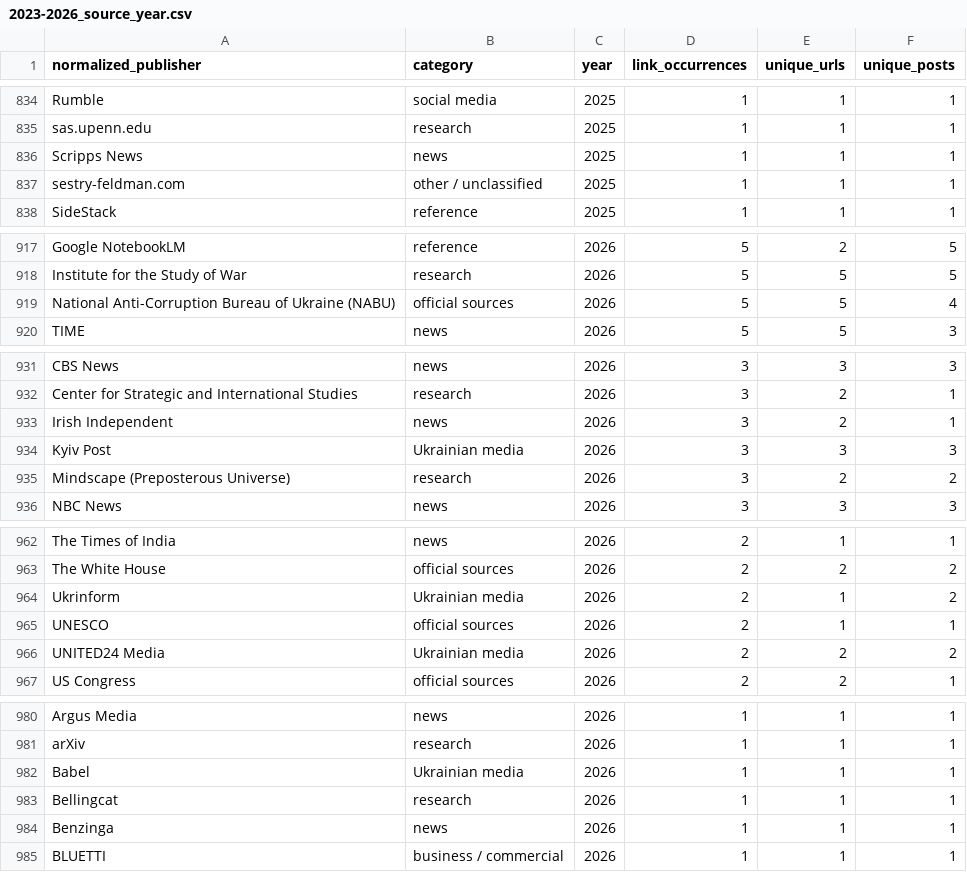
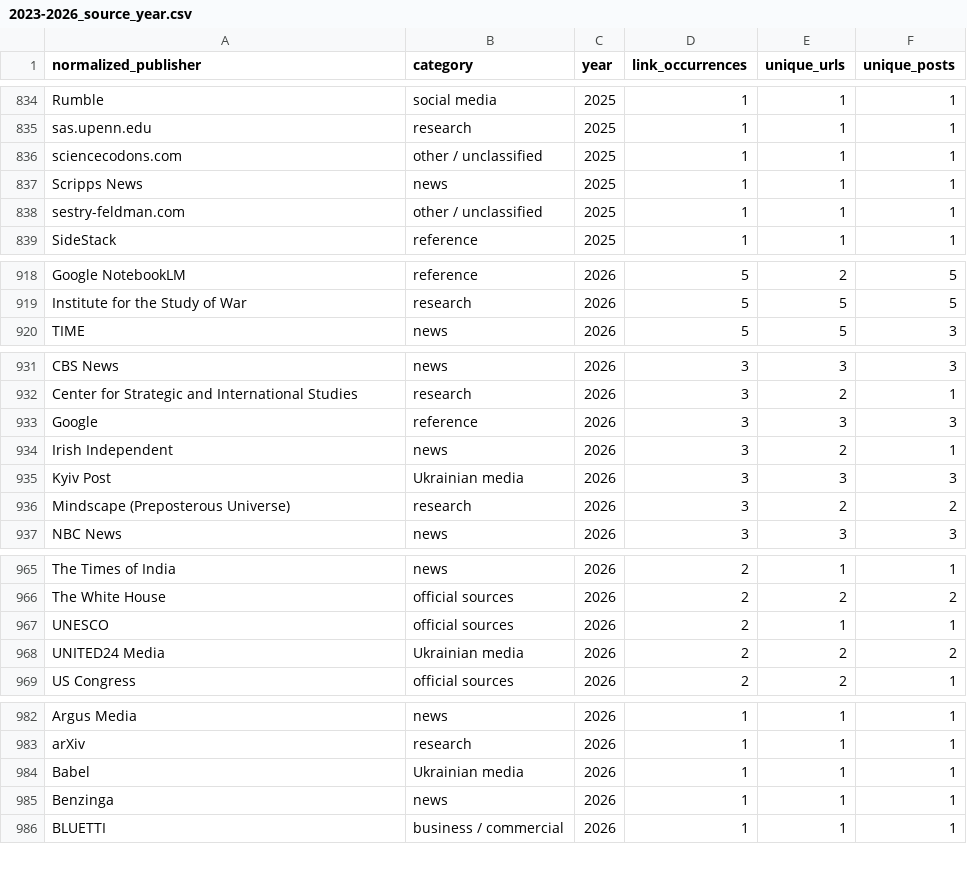
Before and after one commit to abdymok/substack_archive, a CSV file: working_set/2023-2026_source_year.csv, drawn as a sheet; only a part is shown, gaps mark what is left out; the diff covers the shown part only.

```diff
--- a/working_set/2023-2026_source_year.csv
+++ b/working_set/2023-2026_source_year.csv
@@ -835,2 +835,3 @@
 "sas.upenn.edu","research","2025","1","1","1"
+"sciencecodons.com","other / unclassified","2025","1","1","1"
 "Scripps News","news","2025","1","1","1"
@@ -918,3 +919,2 @@
 "Institute for the Study of War","research","2026","5","5","5"
-"National Anti-Corruption Bureau of Ukraine (NABU)","official sources","2026","5","5","4"
 "TIME","news","2026","5","5","3"
@@ -932,2 +932,3 @@
 "Center for Strategic and International Studies","research","2026","3","2","1"
+"Google","reference","2026","3","3","3"
 "Irish Independent","news","2026","3","2","1"
@@ -963,3 +966,2 @@
 "The White House","official sources","2026","2","2","2"
-"Ukrinform","Ukrainian media","2026","2","1","2"
 "UNESCO","official sources","2026","2","1","1"
@@ -982,3 +984,2 @@
 "Babel","Ukrainian media","2026","1","1","1"
-"Bellingcat","research","2026","1","1","1"
 "Benzinga","news","2026","1","1","1"
```
Also changed, not shown: 6 added rows, 4 removed rows and 8 edited cells elsewhere in this file.
